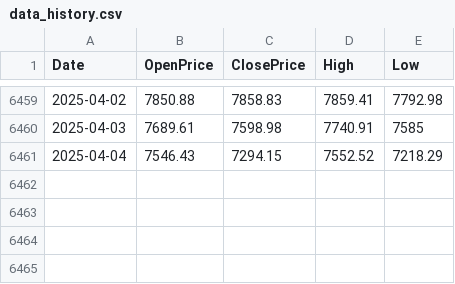
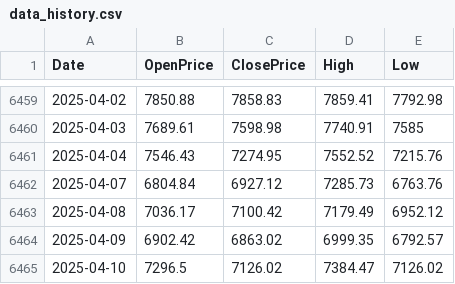
Before and after one commit to Barthelemy-BENGLOAN/Project_ADV_Python_git_linux, a CSV file: data_history.csv, drawn as a sheet; only a part is shown, gaps mark what is left out.

```diff
--- a/data_history.csv
+++ b/data_history.csv
@@ -6460,2 +6460,6 @@ Date,OpenPrice,ClosePrice,High,Low
 2025-04-03,7689.61,7598.98,7740.91,7585
-2025-04-04,7546.43,7294.15,7552.52,7218.29
+2025-04-04,7546.43,7274.95,7552.52,7215.76
+2025-04-07,6804.84,6927.12,7285.73,6763.76
+2025-04-08,7036.17,7100.42,7179.49,6952.12
+2025-04-09,6902.42,6863.02,6999.35,6792.57
+2025-04-10,7296.5,7126.02,7384.47,7126.02
```
Also changed, not shown: 3 other files.
